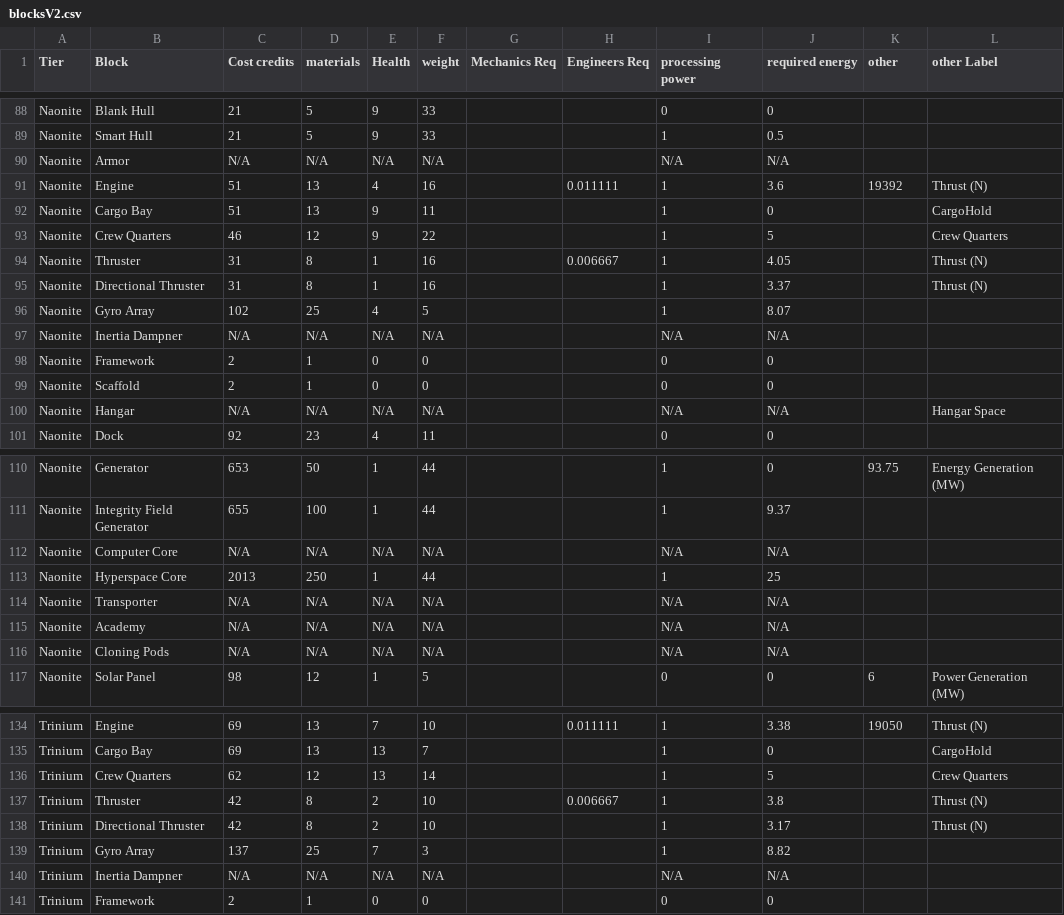
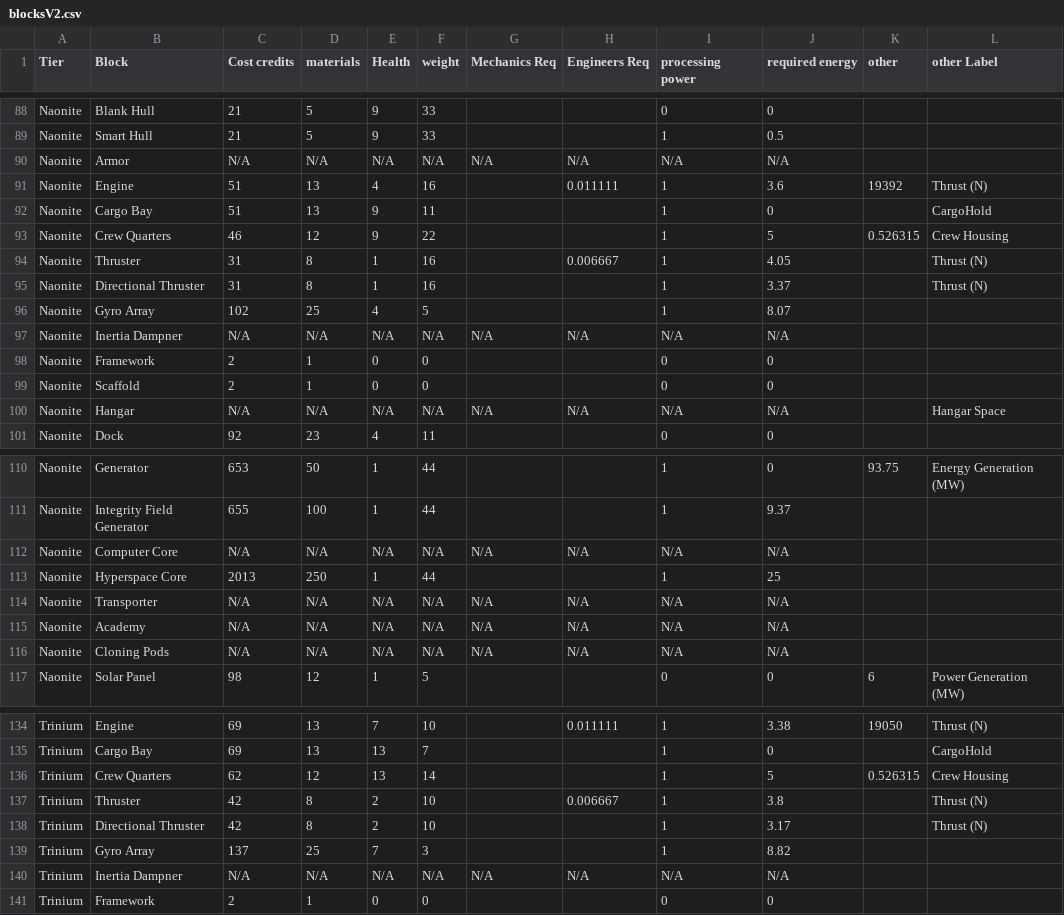
Before and after one commit to Snugg1es-Cat/AvorionShipTool, a CSV file: blocksV2.csv, drawn as a sheet; only a part is shown, gaps mark what is left out; the diff covers the shown part only.

Commit message:
engine calc

```diff
--- a/blocksV2.csv
+++ b/blocksV2.csv
@@ -89,6 +89,6 @@ Naonite,Blank Hull,21,5,9,33,,,0,0,,
 Naonite,Smart Hull,21,5,9,33,,,1,0.5,,
-Naonite,Armor,N/A,N/A,N/A,N/A,,,N/A,N/A,,
+Naonite,Armor,N/A,N/A,N/A,N/A,N/A,N/A,N/A,N/A,,
 Naonite,Engine,51,13,4,16,,0.011111,1,3.6,19392,Thrust (N)
 Naonite,Cargo Bay,51,13,9,11,,,1,0,,CargoHold
-Naonite,Crew Quarters,46,12,9,22,,,1,5,,Crew Quarters
+Naonite,Crew Quarters,46,12,9,22,,,1,5,0.526315,Crew Housing
 Naonite,Thruster,31,8,1,16,,0.006667,1,4.05,,Thrust (N)
@@ -96,6 +96,6 @@ Naonite,Directional Thruster,31,8,1,16,,,1,3.37,,Thrust (N)
 Naonite,Gyro Array,102,25,4,5,,,1,8.07,,
-Naonite,Inertia Dampner,N/A,N/A,N/A,N/A,,,N/A,N/A,,
+Naonite,Inertia Dampner,N/A,N/A,N/A,N/A,N/A,N/A,N/A,N/A,,
 Naonite,Framework,2,1,0,0,,,0,0,,
 Naonite,Scaffold,2,1,0,0,,,0,0,,
-Naonite,Hangar,N/A,N/A,N/A,N/A,,,N/A,N/A,,Hangar Space
+Naonite,Hangar,N/A,N/A,N/A,N/A,N/A,N/A,N/A,N/A,,Hangar Space
 Naonite,Dock,92,23,4,11,,,0,0,,
@@ -111,7 +111,7 @@ Naonite,Generator,653,50,1,44,,,1,0,93.75,Energy Generation (MW)
 Naonite,Integrity Field Generator,655,100,1,44,,,1,9.37,,
-Naonite,Computer Core,N/A,N/A,N/A,N/A,,,N/A,N/A,,
+Naonite,Computer Core,N/A,N/A,N/A,N/A,N/A,N/A,N/A,N/A,,
 Naonite,Hyperspace Core,2013,250,1,44,,,1,25,,
-Naonite,Transporter,N/A,N/A,N/A,N/A,,,N/A,N/A,,
-Naonite,Academy,N/A,N/A,N/A,N/A,,,N/A,N/A,,
-Naonite,Cloning Pods,N/A,N/A,N/A,N/A,,,N/A,N/A,,
+Naonite,Transporter,N/A,N/A,N/A,N/A,N/A,N/A,N/A,N/A,,
+Naonite,Academy,N/A,N/A,N/A,N/A,N/A,N/A,N/A,N/A,,
+Naonite,Cloning Pods,N/A,N/A,N/A,N/A,N/A,N/A,N/A,N/A,,
 Naonite,Solar Panel,98,12,1,5,,,0,0,6,Power Generation (MW)
@@ -135,3 +135,3 @@ Trinium,Engine,69,13,7,10,,0.011111,1,3.38,19050,Thrust (N)
 Trinium,Cargo Bay,69,13,13,7,,,1,0,,CargoHold
-Trinium,Crew Quarters,62,12,13,14,,,1,5,,Crew Quarters
+Trinium,Crew Quarters,62,12,13,14,,,1,5,0.526315,Crew Housing
 Trinium,Thruster,42,8,2,10,,0.006667,1,3.8,,Thrust (N)
@@ -139,3 +139,3 @@ Trinium,Directional Thruster,42,8,2,10,,,1,3.17,,Thrust (N)
 Trinium,Gyro Array,137,25,7,3,,,1,8.82,,
-Trinium,Inertia Dampner,N/A,N/A,N/A,N/A,,,N/A,N/A,,
+Trinium,Inertia Dampner,N/A,N/A,N/A,N/A,N/A,N/A,N/A,N/A,,
 Trinium,Framework,2,1,0,0,,,0,0,,
```
Also changed, not shown: 72 edited cells elsewhere in this file, 3 other files.
